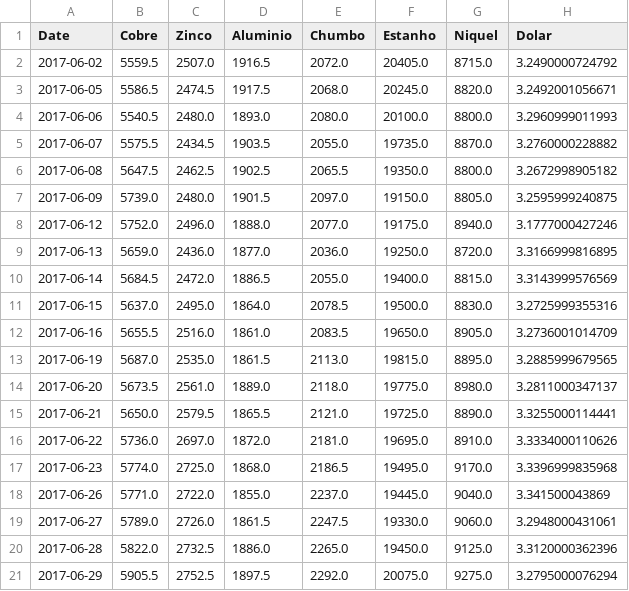
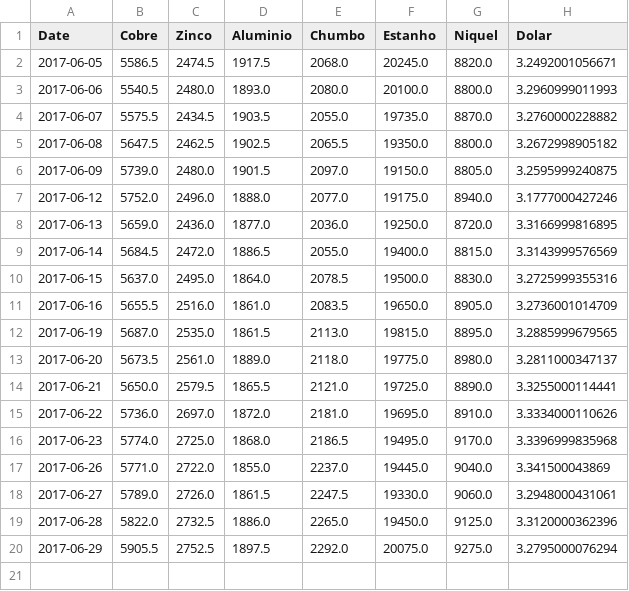
Before and after one commit to tiagocordeiro/flask-lme-chart, a CSV file: static/cotacao-atual.csv, drawn as a sheet; the diff names each change by its address in the sheet, - before the commit and + after, or states it on an @@ line.

```diff
--- a/static/cotacao-atual.csv
+++ b/static/cotacao-atual.csv
-row 2: 2017-06-02 | 5559.5 | 2507.0 | 1916.5 | 2072.0 | 20405.0 | 8715.0 | 3.2490000724792
```
Also changed, not shown: 4 other files.
